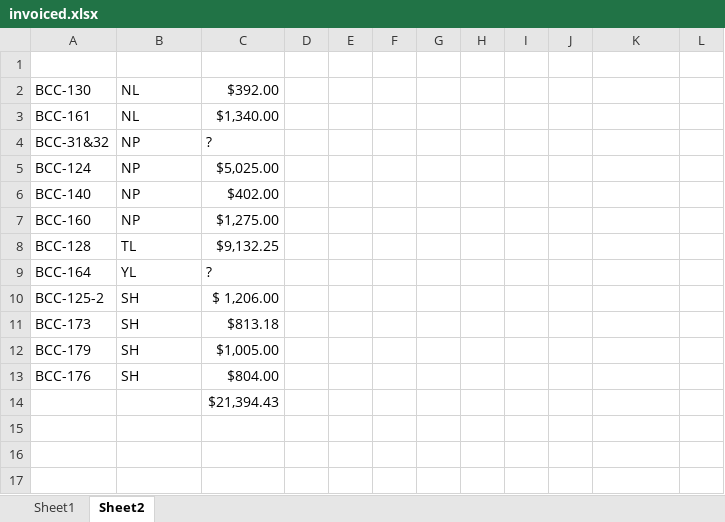
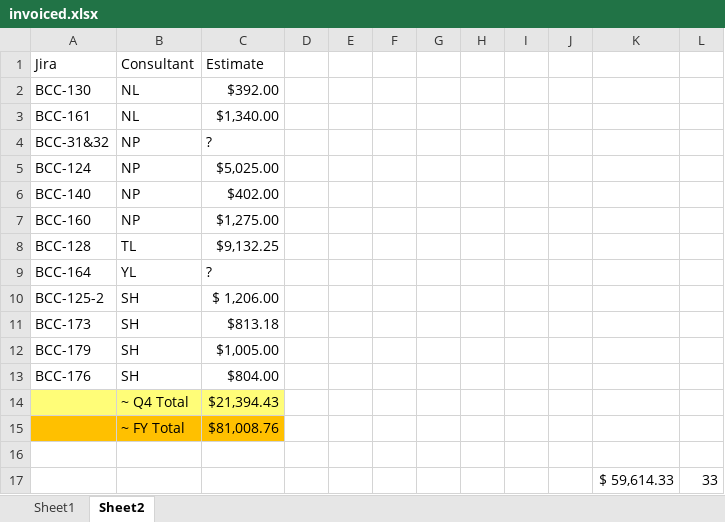
Before and after one commit to MSUBioinformaticsCore/business_summaries, an Excel workbook: invoiced.xlsx, sheet Sheet2, drawn as a sheet; values as stored, in another font and other column widths than the file's, no borders; table styles not drawn; addresses are those after the commit; the diff names each change by its address in the sheet, - before the commit and + after, or states it on an @@ line.

```diff
--- a/invoiced.xlsx (sheet Sheet2)
+++ b/invoiced.xlsx (sheet Sheet2)
-row 1: (empty)
+row 1: Jira | Consultant | Estimate
+row 14:  | ~ Q4 Total | $21,394.43
+row 15:  | ~ FY Total | $81,008.76
-C16 (Estimate): $21,394.43
+C16 (Estimate): (empty)
+row 17:  |  |  |  |  |  |  |  |  |  | $ 59,614.33 | 33
```
Also changed, not shown: sheet Sheet1, 4 other files.
